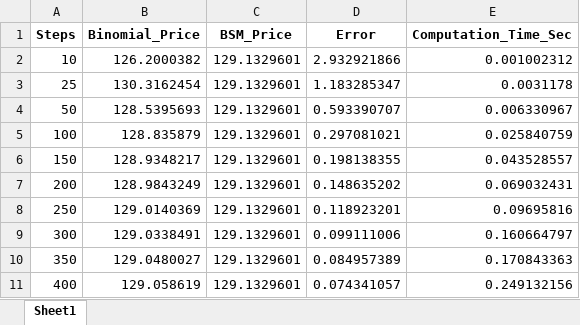
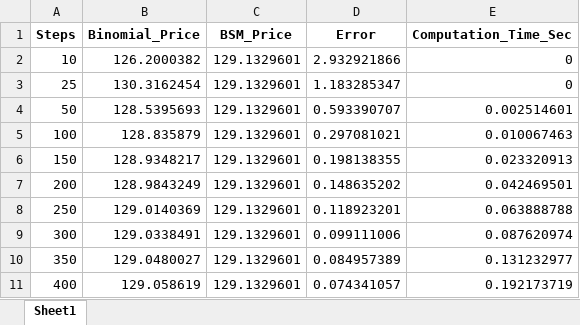
Before and after one commit to AmRitJain0442/DRM-GA, an Excel workbook: DRM_Output/8_Binomial_Convergence.xlsx, sheet Sheet1, drawn as a sheet; values as stored, in another font and other column widths than the file's, no borders; the diff names each change by its address in the sheet, - before the commit and + after, or states it on an @@ line.

Commit message:
all errors fixed

```diff
--- a/DRM_Output/8_Binomial_Convergence.xlsx (sheet Sheet1)
+++ b/DRM_Output/8_Binomial_Convergence.xlsx (sheet Sheet1)
-E2 (Computation_Time_Sec): 0.001002312
+E2 (Computation_Time_Sec): 0
-E3 (Computation_Time_Sec): 0.0031178
+E3 (Computation_Time_Sec): 0
-E4 (Computation_Time_Sec): 0.006330967
+E4 (Computation_Time_Sec): 0.002514601
-E5 (Computation_Time_Sec): 0.025840759
+E5 (Computation_Time_Sec): 0.010067463
-E6 (Computation_Time_Sec): 0.043528557
+E6 (Computation_Time_Sec): 0.023320913
-E7 (Computation_Time_Sec): 0.069032431
+E7 (Computation_Time_Sec): 0.042469501
-E8 (Computation_Time_Sec): 0.09695816
+E8 (Computation_Time_Sec): 0.063888788
-E9 (Computation_Time_Sec): 0.160664797
+E9 (Computation_Time_Sec): 0.087620974
-E10 (Computation_Time_Sec): 0.170843363
+E10 (Computation_Time_Sec): 0.131232977
-E11 (Computation_Time_Sec): 0.249132156
+E11 (Computation_Time_Sec): 0.192173719
```
Also changed, not shown: DRM_Output/1_Summary.xlsx, DRM_Output/2_Stock_Data.xlsx, 38 other files.
